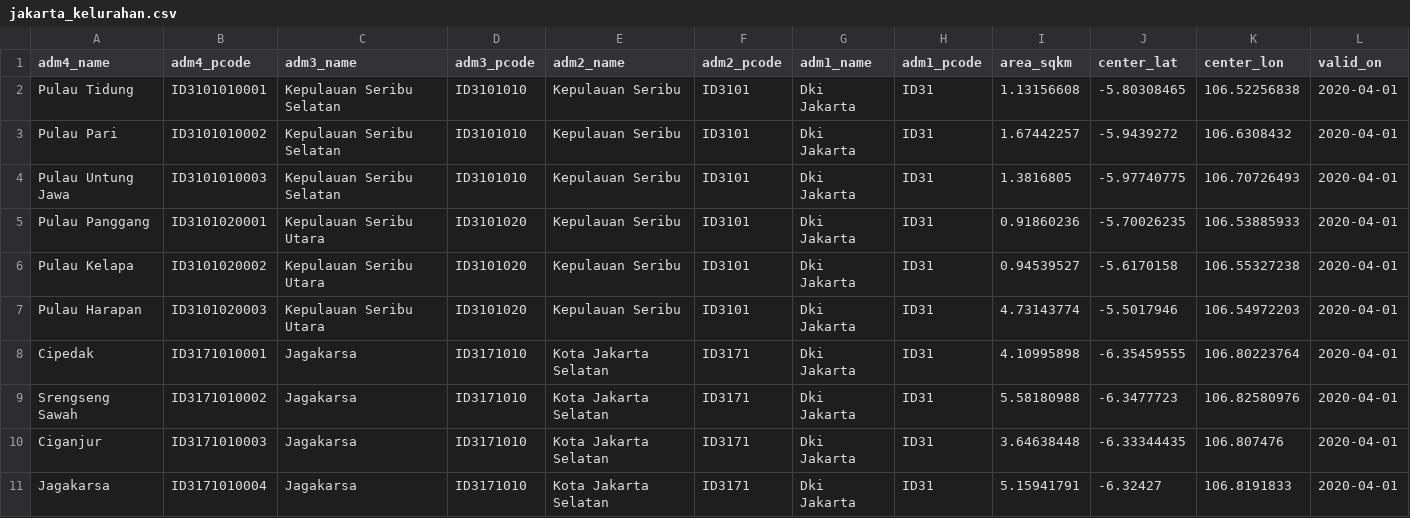
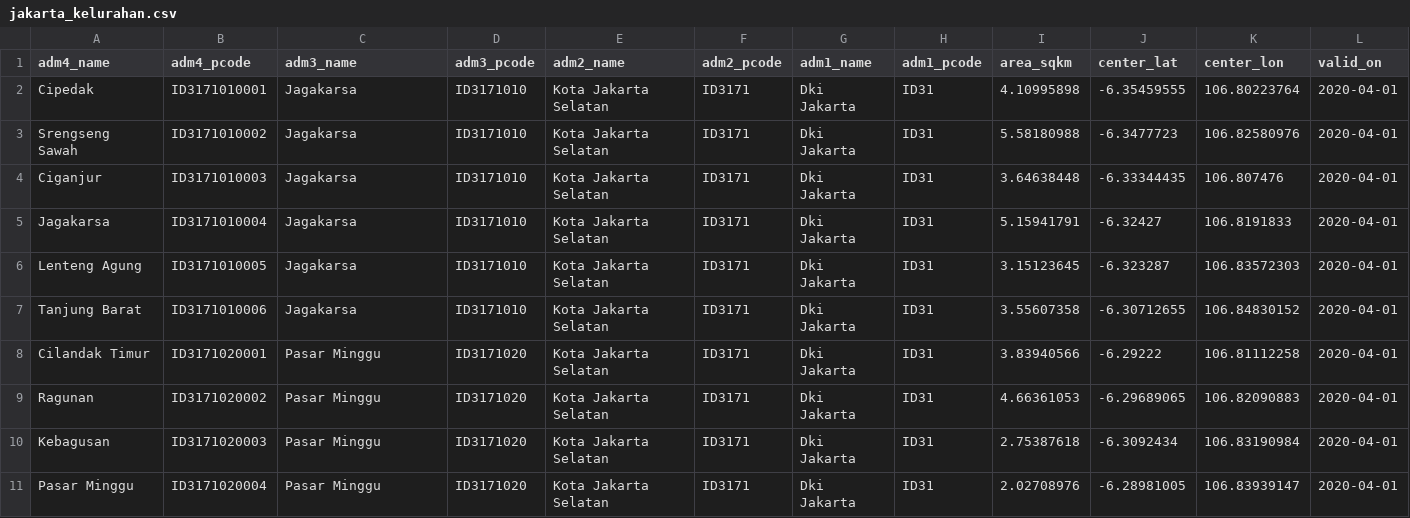
Before and after one commit to AOL-BI/ISYS8036042-AOL-Group-9, a CSV file: data/external/batas-wilayah/jakarta_kelurahan.csv, drawn as a sheet; only a part is shown; the shorter side is filled out with more unchanged rows; the diff names each change by its address in the sheet, - before the commit and + after, or states it on an @@ line.

Commit message:
data: exclude kepulauan seribu from the territorial boundaries

```diff
--- a/data/external/batas-wilayah/jakarta_kelurahan.csv
+++ b/data/external/batas-wilayah/jakarta_kelurahan.csv
-row 2: Pulau Tidung | ID3101010001 | Kepulauan Seribu Selatan | ID3101010 | Kepulauan Seribu | ID3101 | Dki Jakarta | ID31 | 1.13156608 | -5.80308465 | 106.52256838 | 2020-04-01
-row 3: Pulau Pari | ID3101010002 | Kepulauan Seribu Selatan | ID3101010 | Kepulauan Seribu | ID3101 | Dki Jakarta | ID31 | 1.67442257 | -5.9439272 | 106.6308432 | 2020-04-01
-row 4: Pulau Untung Jawa | ID3101010003 | Kepulauan Seribu Selatan | ID3101010 | Kepulauan Seribu | ID3101 | Dki Jakarta | ID31 | 1.3816805 | -5.97740775 | 106.70726493 | 2020-04-01
-row 5: Pulau Panggang | ID3101020001 | Kepulauan Seribu Utara | ID3101020 | Kepulauan Seribu | ID3101 | Dki Jakarta | ID31 | 0.91860236 | -5.70026235 | 106.53885933 | 2020-04-01
-row 6: Pulau Kelapa | ID3101020002 | Kepulauan Seribu Utara | ID3101020 | Kepulauan Seribu | ID3101 | Dki Jakarta | ID31 | 0.94539527 | -5.6170158 | 106.55327238 | 2020-04-01
-row 7: Pulau Harapan | ID3101020003 | Kepulauan Seribu Utara | ID3101020 | Kepulauan Seribu | ID3101 | Dki Jakarta | ID31 | 4.73143774 | -5.5017946 | 106.54972203 | 2020-04-01
```
Also changed, not shown: 7 other files.
